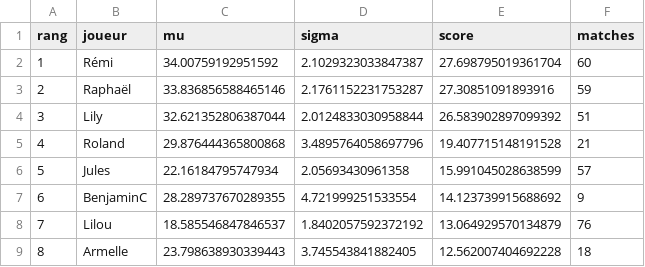
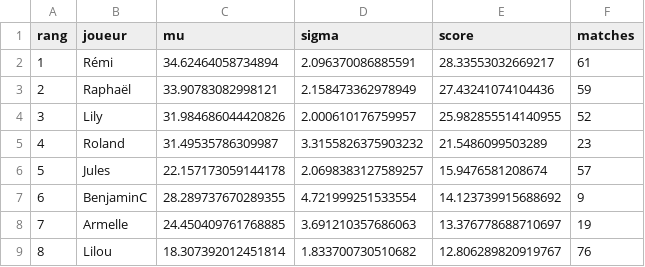
Before and after one commit to CBGP-activities/Foosball, a CSV file: docs/resultats/classement_actuel.csv, drawn as a sheet; only a part is shown; the diff covers the shown part only.

```diff
--- a/docs/resultats/classement_actuel.csv
+++ b/docs/resultats/classement_actuel.csv
@@ -1,9 +1,9 @@
 rang,joueur,mu,sigma,score,matches
-1,Rémi,34.00759192951592,2.1029323033847387,27.698795019361704,60
-2,Raphaël,33.836856588465146,2.1761152231753287,27.30851091893916,59
-3,Lily,32.621352806387044,2.0124833030958844,26.583902897099392,51
-4,Roland,29.876444365800868,3.4895764058697796,19.407715148191528,21
-5,Jules,22.16184795747934,2.05693430961358,15.991045028638599,57
+1,Rémi,34.62464058734894,2.096370086885591,28.33553032669217,61
+2,Raphaël,33.90783082998121,2.158473362978949,27.43241074104436,59
+3,Lily,31.984686044420826,2.000610176759957,25.982855514140955,52
+4,Roland,31.49535786309987,3.3155826375903232,21.5486099503289,23
+5,Jules,22.157173059144178,2.0698383127589257,15.9476581208674,57
 6,BenjaminC,28.289737670289355,4.721999251533554,14.123739915688692,9
-7,Lilou,18.585546847846537,1.8402057592372192,13.064929570134879,76
-8,Armelle,23.798638930339443,3.745543841882405,12.562007404692228,18
+7,Armelle,24.450409761768885,3.691210357686063,13.376778688710697,19
+8,Lilou,18.307392012451814,1.833700730510682,12.806289820919767,76
```
Also changed, not shown: 2 added rows, 2 removed rows and 77 edited cells elsewhere in this file, 2 other files.
